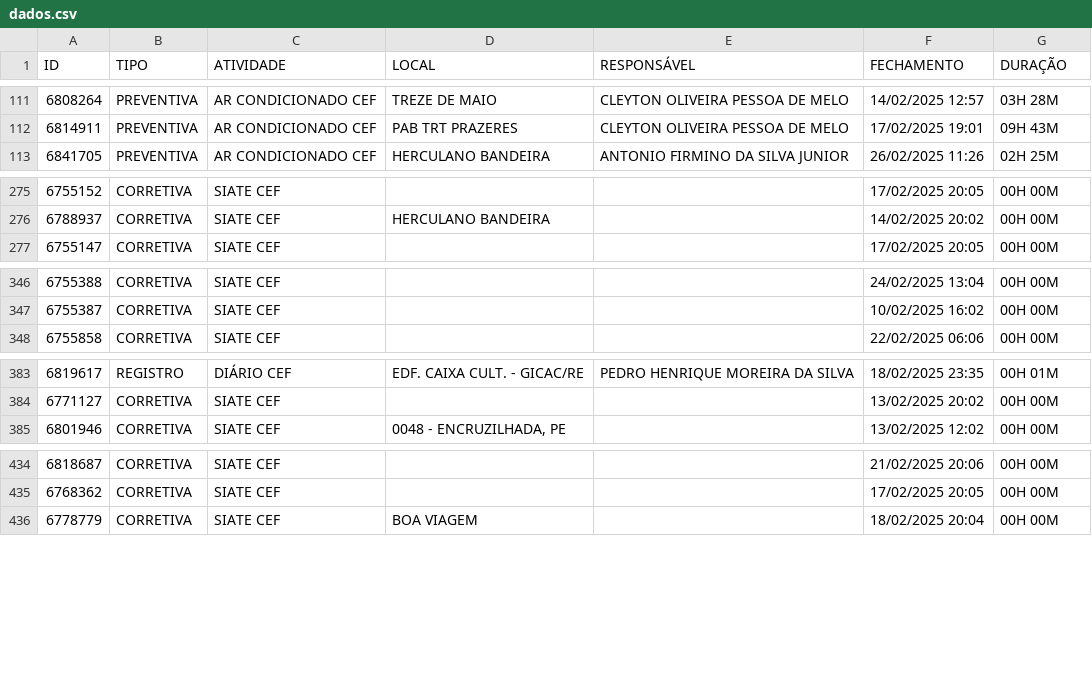
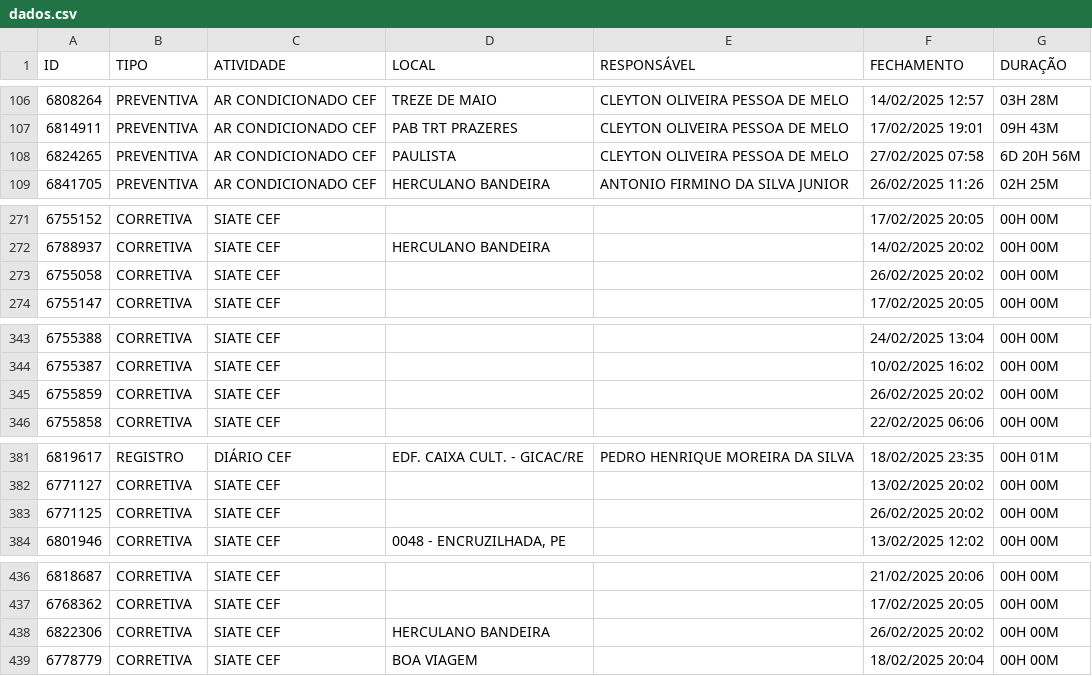
Before and after one commit to m1caelvr/BOT_CEF, a CSV file: data/dados.csv, drawn as a sheet; only a part is shown, gaps mark what is left out; the diff covers the shown part only; the diff names each change by its address in the sheet, - before the commit and + after, or states it on an @@ line.

```diff
--- a/data/dados.csv
+++ b/data/dados.csv
+row 108: 6824265 | PREVENTIVA | AR CONDICIONADO CEF | PAULISTA | CLEYTON OLIVEIRA PESSOA DE MELO | 27/02/2025 07:58 | 6D 20H 56M
+row 273: 6755058 | CORRETIVA | SIATE CEF |  |  | 26/02/2025 20:02 | 00H 00M
+row 345: 6755859 | CORRETIVA | SIATE CEF |  |  | 26/02/2025 20:02 | 00H 00M
+row 383: 6771125 | CORRETIVA | SIATE CEF |  |  | 26/02/2025 20:02 | 00H 00M
+row 438: 6822306 | CORRETIVA | SIATE CEF | HERCULANO BANDEIRA |  | 26/02/2025 20:02 | 00H 00M
```
Also changed, not shown: 3 added rows and 5 removed rows elsewhere in this file.
